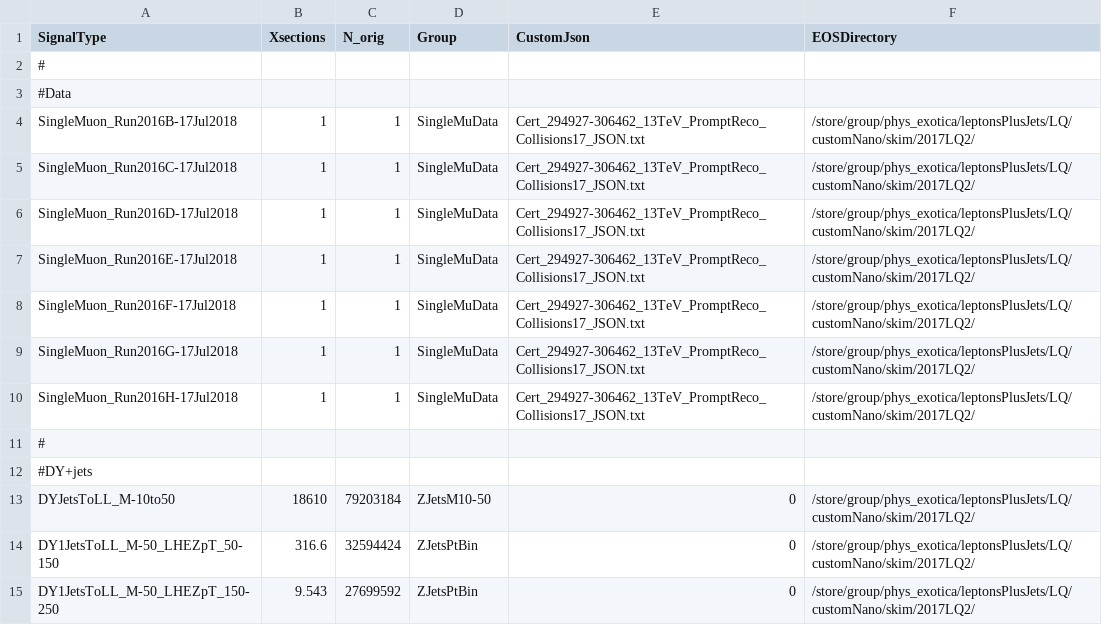
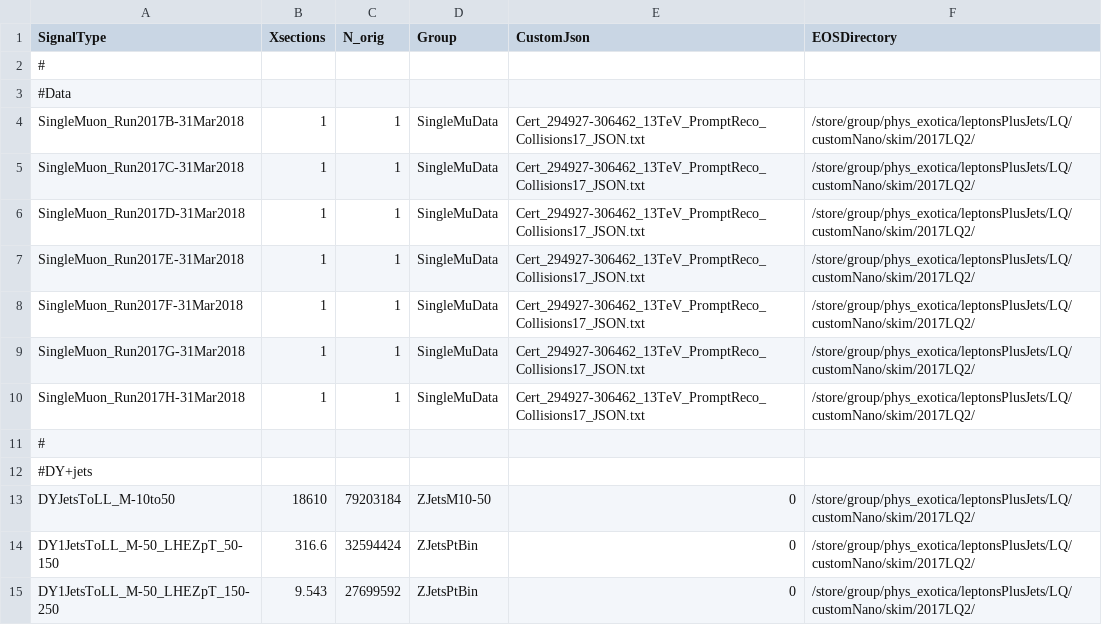
Before and after one commit to DavidMorse/LQ2Analysis, a CSV file: NTupleInfo2017Full_customNano.csv, drawn as a sheet; only a part is shown.

Commit message:
Adding configurable year to executables, starting to add mumuj single production channel to LQ2

```diff
--- a/NTupleInfo2017Full_customNano.csv
+++ b/NTupleInfo2017Full_customNano.csv
@@ -3,9 +3,9 @@ SignalType,Xsections,N_orig,Group,CustomJson,EOSDirectory
 #Data
-SingleMuon_Run2016B-17Jul2018,1,1,SingleMuData,Cert_294927-306462_13TeV_PromptReco_Collisions17_JSON.txt,/store/group/phys_exotica/leptonsPlusJets/LQ/customNano/skim/2017LQ2/
-SingleMuon_Run2016C-17Jul2018,1,1,SingleMuData,Cert_294927-306462_13TeV_PromptReco_Collisions17_JSON.txt,/store/group/phys_exotica/leptonsPlusJets/LQ/customNano/skim/2017LQ2/
-SingleMuon_Run2016D-17Jul2018,1,1,SingleMuData,Cert_294927-306462_13TeV_PromptReco_Collisions17_JSON.txt,/store/group/phys_exotica/leptonsPlusJets/LQ/customNano/skim/2017LQ2/
-SingleMuon_Run2016E-17Jul2018,1,1,SingleMuData,Cert_294927-306462_13TeV_PromptReco_Collisions17_JSON.txt,/store/group/phys_exotica/leptonsPlusJets/LQ/customNano/skim/2017LQ2/
-SingleMuon_Run2016F-17Jul2018,1,1,SingleMuData,Cert_294927-306462_13TeV_PromptReco_Collisions17_JSON.txt,/store/group/phys_exotica/leptonsPlusJets/LQ/customNano/skim/2017LQ2/
-SingleMuon_Run2016G-17Jul2018,1,1,SingleMuData,Cert_294927-306462_13TeV_PromptReco_Collisions17_JSON.txt,/store/group/phys_exotica/leptonsPlusJets/LQ/customNano/skim/2017LQ2/
-SingleMuon_Run2016H-17Jul2018,1,1,SingleMuData,Cert_294927-306462_13TeV_PromptReco_Collisions17_JSON.txt,/store/group/phys_exotica/leptonsPlusJets/LQ/customNano/skim/2017LQ2/
+SingleMuon_Run2017B-31Mar2018,1,1,SingleMuData,Cert_294927-306462_13TeV_PromptReco_Collisions17_JSON.txt,/store/group/phys_exotica/leptonsPlusJets/LQ/customNano/skim/2017LQ2/
+SingleMuon_Run2017C-31Mar2018,1,1,SingleMuData,Cert_294927-306462_13TeV_PromptReco_Collisions17_JSON.txt,/store/group/phys_exotica/leptonsPlusJets/LQ/customNano/skim/2017LQ2/
+SingleMuon_Run2017D-31Mar2018,1,1,SingleMuData,Cert_294927-306462_13TeV_PromptReco_Collisions17_JSON.txt,/store/group/phys_exotica/leptonsPlusJets/LQ/customNano/skim/2017LQ2/
+SingleMuon_Run2017E-31Mar2018,1,1,SingleMuData,Cert_294927-306462_13TeV_PromptReco_Collisions17_JSON.txt,/store/group/phys_exotica/leptonsPlusJets/LQ/customNano/skim/2017LQ2/
+SingleMuon_Run2017F-31Mar2018,1,1,SingleMuData,Cert_294927-306462_13TeV_PromptReco_Collisions17_JSON.txt,/store/group/phys_exotica/leptonsPlusJets/LQ/customNano/skim/2017LQ2/
+SingleMuon_Run2017G-31Mar2018,1,1,SingleMuData,Cert_294927-306462_13TeV_PromptReco_Collisions17_JSON.txt,/store/group/phys_exotica/leptonsPlusJets/LQ/customNano/skim/2017LQ2/
+SingleMuon_Run2017H-31Mar2018,1,1,SingleMuData,Cert_294927-306462_13TeV_PromptReco_Collisions17_JSON.txt,/store/group/phys_exotica/leptonsPlusJets/LQ/customNano/skim/2017LQ2/
 #
```
Also changed, not shown: 6 other files.
